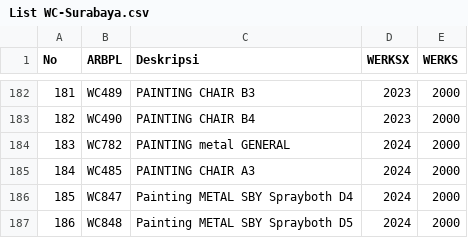
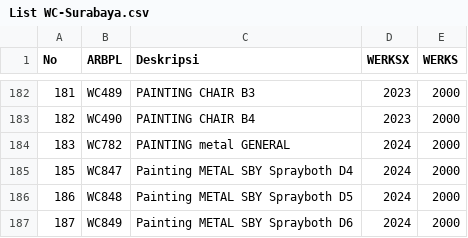
Before and after one commit to tataamal/cohv-app, a CSV file: database/seeders/Data/List WC-Surabaya.csv, drawn as a sheet; only a part is shown, gaps mark what is left out; the shorter side is filled out with more unchanged rows.

Commit message:
updates-workcenters-2000

```diff
--- a/database/seeders/Data/List WC-Surabaya.csv
+++ b/database/seeders/Data/List WC-Surabaya.csv
@@ -184,3 +184,2 @@ No,ARBPL,Deskripsi,WERKSX,WERKS
 183,WC782,PAINTING metal GENERAL,2024,2000
-184,WC485,PAINTING CHAIR A3 ,2024,2000
 185,WC847,Painting METAL SBY Sprayboth D4,2024,2000
```
